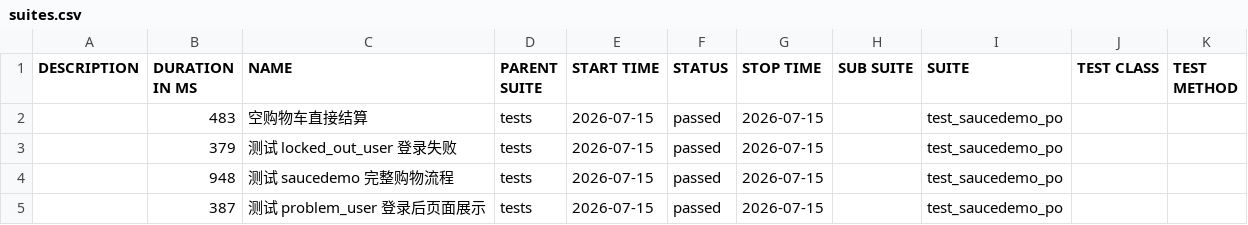
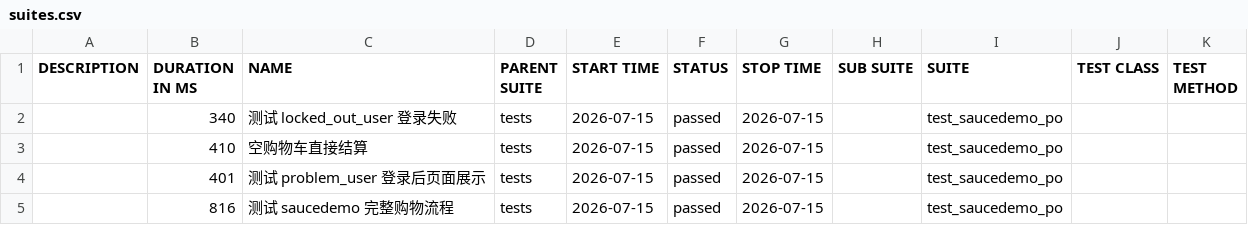
Before and after one commit to StillStream-ink/software-testing-notes, a CSV file: allure-report/data/suites.csv, drawn as a sheet.

```diff
--- a/allure-report/data/suites.csv
+++ b/allure-report/data/suites.csv
@@ -1,5 +1,5 @@
 "DESCRIPTION","DURATION IN MS","NAME","PARENT SUITE","START TIME","STATUS","STOP TIME","SUB SUITE","SUITE","TEST CLASS","TEST METHOD"
-"","483","空购物车直接结算","tests","2026-07-15","passed","2026-07-15","","test_saucedemo_po","",""
-"","379","测试 locked_out_user 登录失败","tests","2026-07-15","passed","2026-07-15","","test_saucedemo_po","",""
-"","948","测试 saucedemo 完整购物流程","tests","2026-07-15","passed","2026-07-15","","test_saucedemo_po","",""
-"","387","测试 problem_user 登录后页面展示","tests","2026-07-15","passed","2026-07-15","","test_saucedemo_po","",""
+"","340","测试 locked_out_user 登录失败","tests","2026-07-15","passed","2026-07-15","","test_saucedemo_po","",""
+"","410","空购物车直接结算","tests","2026-07-15","passed","2026-07-15","","test_saucedemo_po","",""
+"","401","测试 problem_user 登录后页面展示","tests","2026-07-15","passed","2026-07-15","","test_saucedemo_po","",""
+"","816","测试 saucedemo 完整购物流程","tests","2026-07-15","passed","2026-07-15","","test_saucedemo_po","",""
```
Also changed, not shown: allure-report/data/behaviors.csv, 42 other files.
